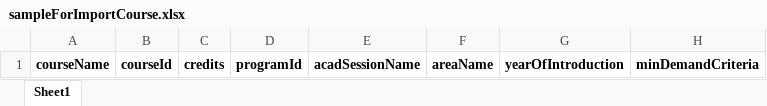
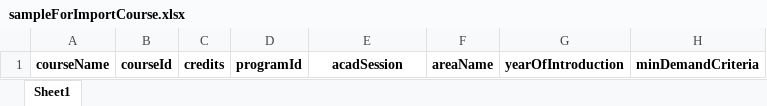
Before and after one commit to pawan-bambode/bidding_project, an Excel workbook: app/controllers/admin/generateexcel/sampleForImportCourse.xlsx, sheet Sheet1, drawn as a sheet; values as stored, in another font and other column widths than the file's, no borders; the diff names each change by its address in the sheet, - before the commit and + after, or states it on an @@ line.

```diff
--- a/app/controllers/admin/generateexcel/sampleForImportCourse.xlsx (sheet Sheet1)
+++ b/app/controllers/admin/generateexcel/sampleForImportCourse.xlsx (sheet Sheet1)
-E1: acadSessionName
+E1: acadSession
```
Also changed, not shown: app/controllers/admin/student/sampleForImportStudent.xlsx, 18 other files.
